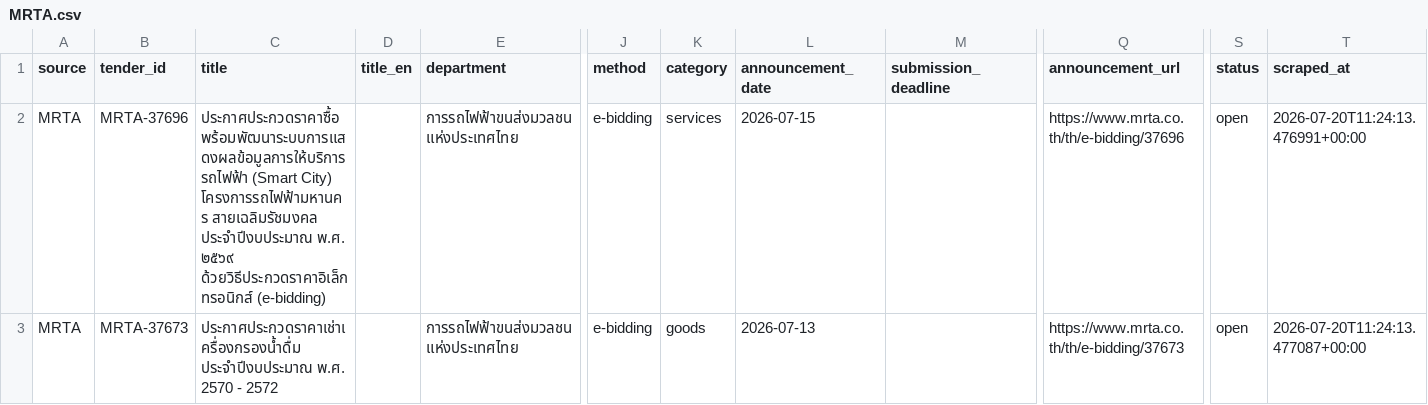
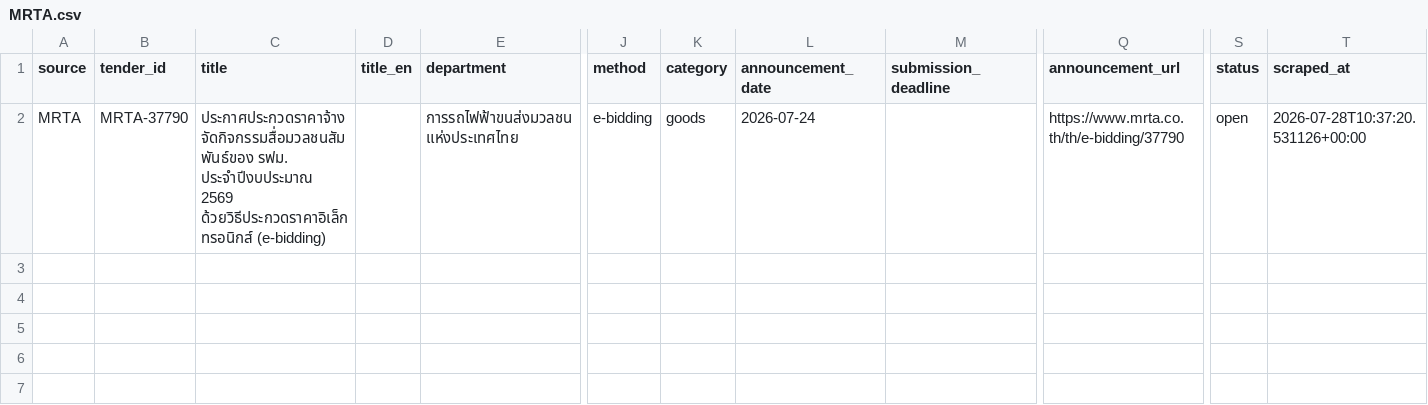
Before and after one commit to panitiarjit/Conjuncture, a CSV file: bidsight_scraper/output/parsed/MRTA.csv, drawn as a sheet; only a part is shown, gaps mark what is left out; removed rows and columns are numbered as before the commit, all else as after; rows hold the shown columns only; the diff names each change by its address in the sheet, - before the commit and + after, or states it on an @@ line.

```diff
--- a/bidsight_scraper/output/parsed/MRTA.csv
+++ b/bidsight_scraper/output/parsed/MRTA.csv
-row 2: MRTA | MRTA-37696 | ประกาศประกวดราคาซื้อพร้อมพัฒนาระบบการแสดงผลข้อมูลการให้บริการรถไฟฟ้า (Smart City) โครงการรถไฟฟ้ามหานคร สายเฉลิมรัชมงคล ประจำปีงบประมาณ พ.ศ. ๒๕๖๙ ด้วยวิธีประกวดราคาอิเล็กทรอนิกส์ (e-bidding) |  | การรถไฟฟ้าขนส่งมวลชนแห่งประเทศไทย | e-bidding | services | 2026-07-15 |  | https://www.mrta.co.th/th/e-bidding/37696 | open | 2026-07-20T11:24:13.476991+00:00
-B2 (tender_id): MRTA-37673
+B2 (tender_id): MRTA-37790
-C2 (title): ประกาศประกวดราคาเช่าเครื่องกรองน้ำดื่ม ประจำปีงบประมาณ พ.ศ. 2570 - 2572
+C2 (title): ประกาศประกวดราคาจ้างจัดกิจกรรมสื่อมวลชนสัมพันธ์ของ รฟม. ประจําปีงบประมาณ 2569 ด้วยวิธีประกวดราคาอิเล็กทรอนิกส์ (e-bidding)
-L2 (announcement_date): 2026-07-13
+L2 (announcement_date): 2026-07-24
-Q2 (announcement_url): https://www.mrta.co.th/th/e-bidding/37673
+Q2 (announcement_url): https://www.mrta.co.th/th/e-bidding/37790
-T2 (scraped_at): 2026-07-20T11:24:13.477087+00:00
+T2 (scraped_at): 2026-07-28T10:37:20.531126+00:00
```
Also changed, not shown: bidsight_scraper/output/parsed/BMA.csv, bidsight_scraper/output/parsed/MEA.csv, 8 other files.
